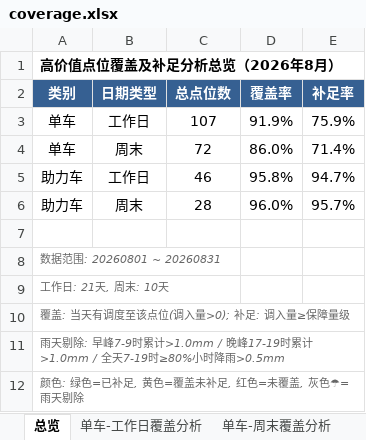
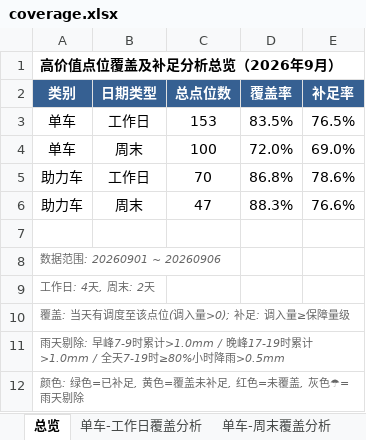
Before and after one commit to Zoey-1214/daily-report, an Excel workbook: coverage.xlsx, sheet 总览, drawn as a sheet; values as stored, in another font and other column widths than the file's, no borders; the diff names each change by its address in the sheet, - before the commit and + after, or states it on an @@ line.

```diff
--- a/coverage.xlsx (sheet 总览)
+++ b/coverage.xlsx (sheet 总览)
-A1 (类别): 高价值点位覆盖及补足分析总览（2026年8月）
+A1 (类别): 高价值点位覆盖及补足分析总览（2026年9月）
-C3 (总点位数): 107
+C3 (总点位数): 153
-D3 (覆盖率): 91.9%
+D3 (覆盖率): 83.5%
-E3 (补足率): 75.9%
+E3 (补足率): 76.5%
-C4 (总点位数): 72
+C4 (总点位数): 100
-D4 (覆盖率): 86.0%
+D4 (覆盖率): 72.0%
-E4 (补足率): 71.4%
+E4 (补足率): 69.0%
-C5 (总点位数): 46
+C5 (总点位数): 70
-D5 (覆盖率): 95.8%
+D5 (覆盖率): 86.8%
-E5 (补足率): 94.7%
+E5 (补足率): 78.6%
-C6 (总点位数): 28
+C6 (总点位数): 47
-D6 (覆盖率): 96.0%
+D6 (覆盖率): 88.3%
-E6 (补足率): 95.7%
+E6 (补足率): 76.6%
-A8 (类别): 数据范围: 20260801 ~ 20260831
+A8 (类别): 数据范围: 20260901 ~ 20260906
-A9 (类别): 工作日: 21天, 周末: 10天
+A9 (类别): 工作日: 4天, 周末: 2天
```
Also changed, not shown: sheet 单车-工作日覆盖分析, sheet 单车-周末覆盖分析, sheet 助力车-工作日覆盖分析, sheet 助力车-周末覆盖分析, sheet 单车-工作日责任人汇总, sheet 单车-周末责任人汇总, 2 more sheets.
